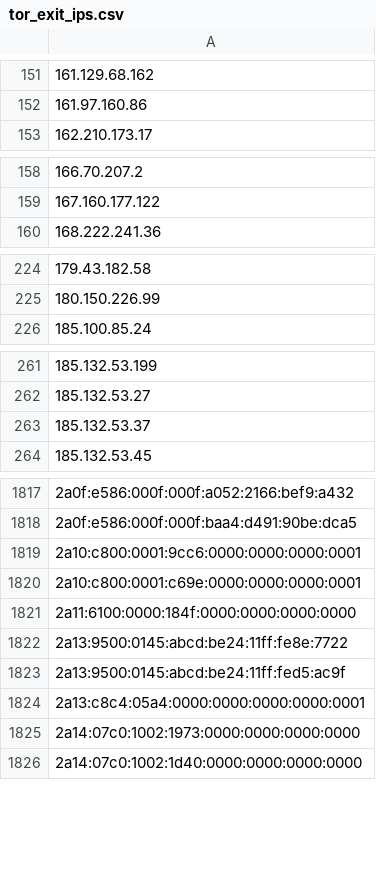
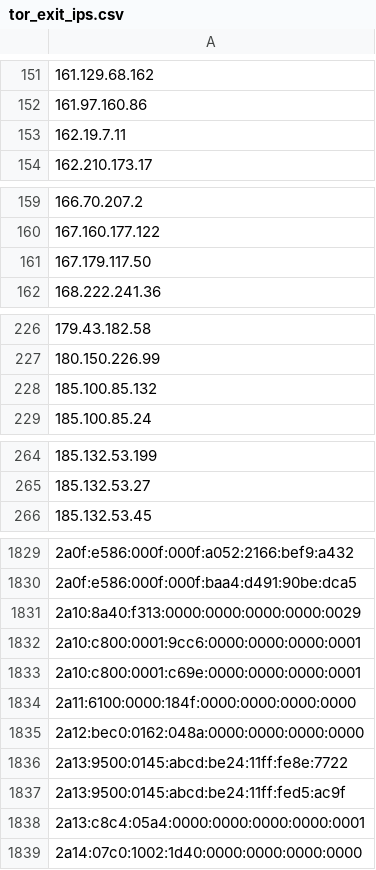
Before and after one commit to nullwhire/tor-watchlist, a CSV file: data/tor_exit_ips.csv, drawn as a sheet; only a part is shown, gaps mark what is left out; removed rows and columns are numbered as before the commit, all else as after; the diff covers the shown part only; the diff names each change by its address in the sheet, - before the commit and + after, or states it on an @@ line.

```diff
--- a/data/tor_exit_ips.csv
+++ b/data/tor_exit_ips.csv
+row 153: 162.19.7.11
+row 161: 167.179.117.50
+row 228: 185.100.85.132
-row 263: 185.132.53.37
+row 1831: 2a10:8a40:f313:0000:0000:0000:0000:0029
+row 1835: 2a12:bec0:0162:048a:0000:0000:0000:0000
-row 1825: 2a14:07c0:1002:1973:0000:0000:0000:0000
```
Also changed, not shown: 14 added rows and 3 removed rows elsewhere in this file, 1 other file.
